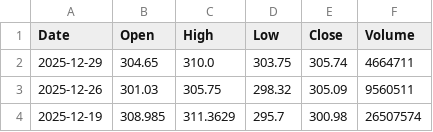
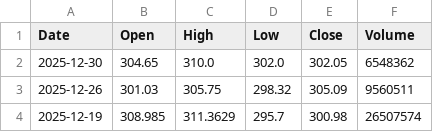
Before and after one commit to sakarkharel/stock_data_visualization, a CSV file: IBM_weekly_data.csv, drawn as a sheet; only a part is shown; removed rows and columns are numbered as before the commit, all else as after; the diff names each change by its address in the sheet, - before the commit and + after, or states it on an @@ line.

```diff
--- a/IBM_weekly_data.csv
+++ b/IBM_weekly_data.csv
-row 2: 2025-12-29 | 304.65 | 310.0 | 303.75 | 305.74 | 4664711
+row 2: 2025-12-30 | 304.65 | 310.0 | 302.0 | 302.05 | 6548362
```
Also changed, not shown: INTC_weekly_data.csv, META_weekly_data.csv, 9 other files.
